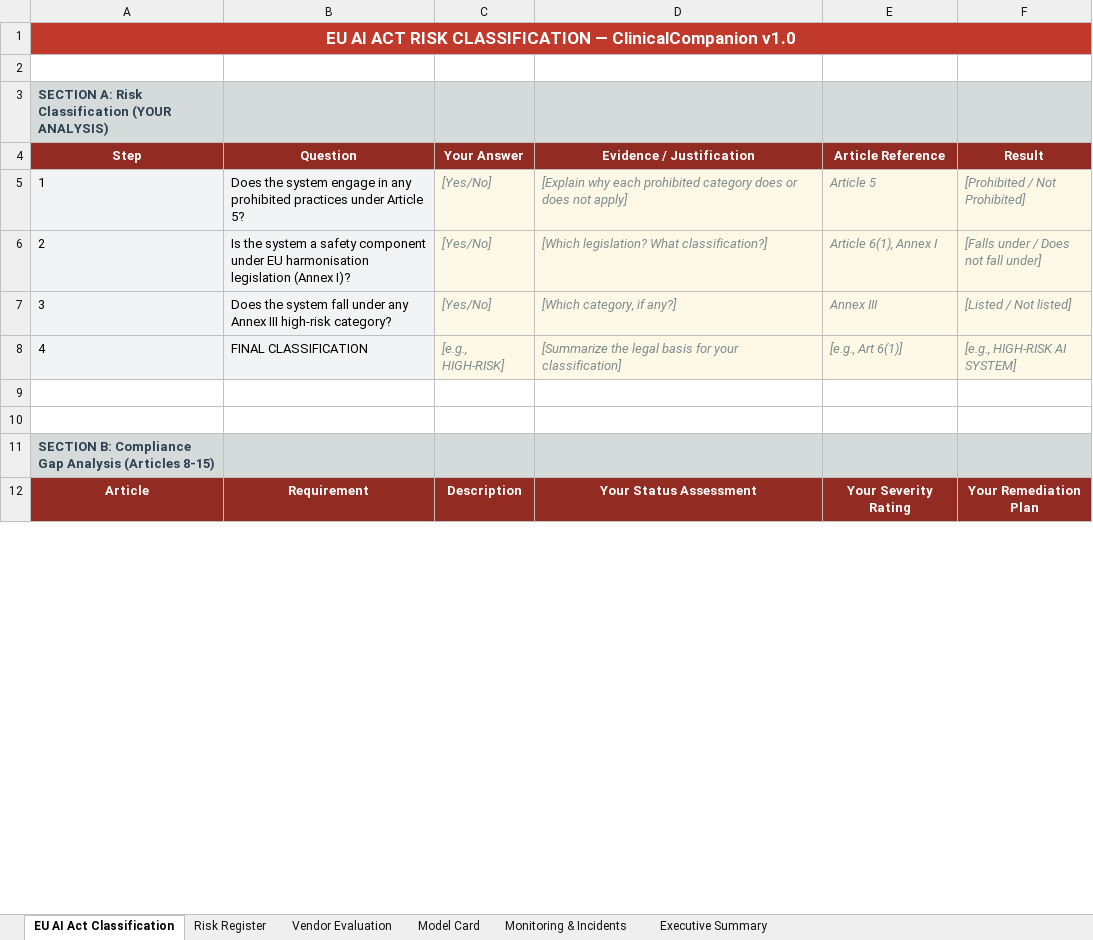
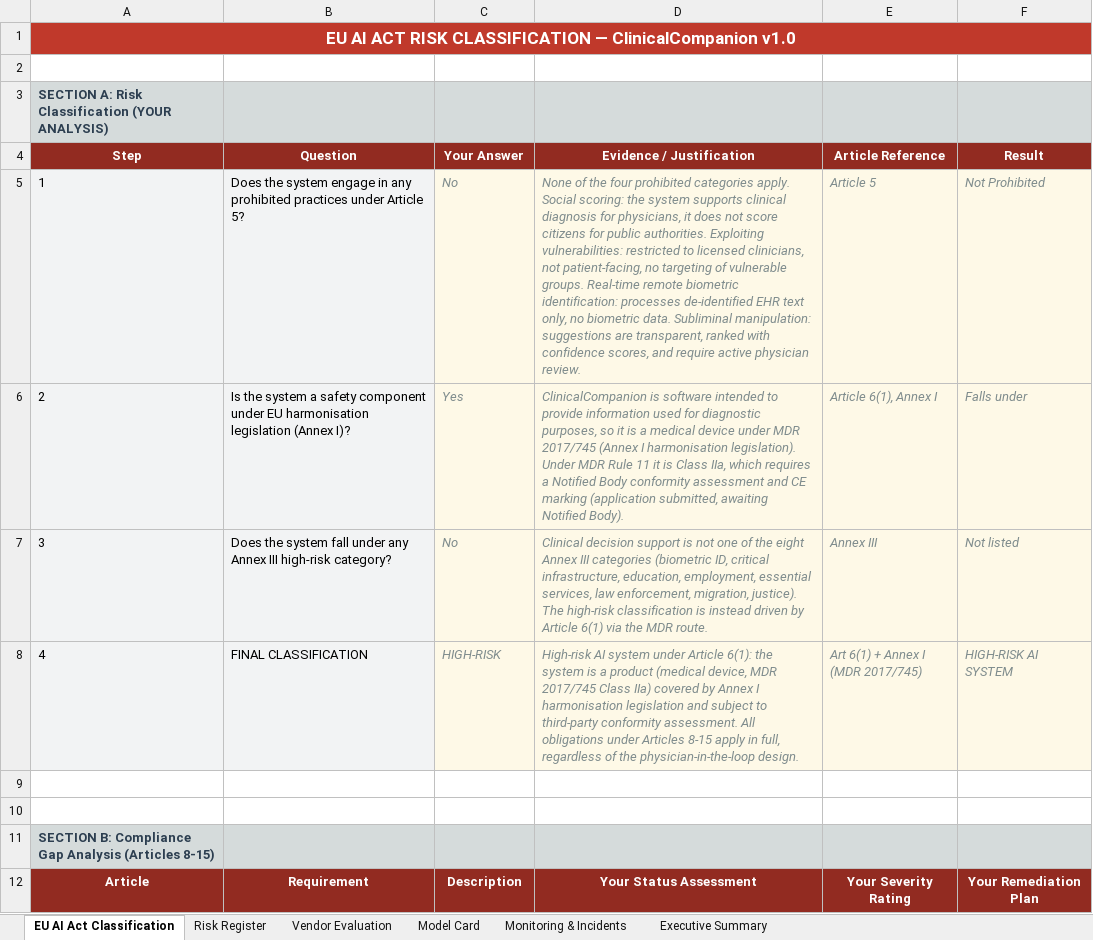
Before and after one commit to AmosBunde/ai_governance_assessement, an Excel workbook: project/starter/governance_workbook.xlsx, sheet EU AI Act Classification, drawn as a sheet; only a part is shown; values as stored, in another font and other column widths than the file's, no borders; the diff covers the shown part only; the diff names each change by its address in the sheet, - before the commit and + after, or states it on an @@ line.

Commit message:
feat(workbook): complete written governance analysis across all 6 sheets
- EU AI Act Classification: HIGH-RISK under Art 6(1) via MDR 2017/745
  Class IIa; 16-requirement gap analysis (1 Critical, 5 High)
- Risk Register: priority bands, mitigation strategies, residual scores
- Vendor Evaluation: 88/135 (65.2%, Medium Risk), CONDITIONAL APPROVAL
- Model Card: fairness analysis, ethical considerations, limitations
- Monitoring & Incidents: incident taxonomy, severity matrix, escalation
  and Art 62 regulatory notification procedures, 4 monitoring gaps
- Executive Summary: 62.5% readiness, CONDITIONAL launch recommendation

No [prompt] placeholder text remains.

```diff
--- a/project/starter/governance_workbook.xlsx (sheet EU AI Act Classification)
+++ b/project/starter/governance_workbook.xlsx (sheet EU AI Act Classification)
-C5 (Your Answer): [Yes/No]
+C5 (Your Answer): No
-D5 (Evidence / Justification): [Explain why each prohibited category does or does not apply]
+D5 (Evidence / Justification): None of the four prohibited categories apply. Social scoring: the system supports clinical diagnosis for physicians, it does not score citizens for public authorities. Exploiting vulnerabilities: restricted to licensed clinicians, not patient-facing, no targeting of vulnerable groups. Real-time remote biometric identification: processes de-identified EHR text only, no biometric data. Subliminal manipulation: suggestions are transparent, ranked with confidence scores, and require active physician review.
-F5 (Result): [Prohibited / Not Prohibited]
+F5 (Result): Not Prohibited
-C6 (Your Answer): [Yes/No]
+C6 (Your Answer): Yes
-D6 (Evidence / Justification): [Which legislation? What classification?]
+D6 (Evidence / Justification): ClinicalCompanion is software intended to provide information used for diagnostic purposes, so it is a medical device under MDR 2017/745 (Annex I harmonisation legislation). Under MDR Rule 11 it is Class IIa, which requires a Notified Body conformity assessment and CE marking (application submitted, awaiting Notified Body).
-F6 (Result): [Falls under / Does not fall under]
+F6 (Result): Falls under
-C7 (Your Answer): [Yes/No]
+C7 (Your Answer): No
-D7 (Evidence / Justification): [Which category, if any?]
+D7 (Evidence / Justification): Clinical decision support is not one of the eight Annex III categories (biometric ID, critical infrastructure, education, employment, essential services, law enforcement, migration, justice). The high-risk classification is instead driven by Article 6(1) via the MDR route.
-F7 (Result): [Listed / Not listed]
+F7 (Result): Not listed
-C8 (Your Answer): [e.g., HIGH-RISK]
+C8 (Your Answer): HIGH-RISK
-D8 (Evidence / Justification): [Summarize the legal basis for your classification]
+D8 (Evidence / Justification): High-risk AI system under Article 6(1): the system is a product (medical device, MDR 2017/745 Class IIa) covered by Annex I harmonisation legislation and subject to third-party conformity assessment. All obligations under Articles 8-15 apply in full, regardless of the physician-in-the-loop design.
-E8 (Article Reference): [e.g., Art 6(1)]
+E8 (Article Reference): Art 6(1) + Annex I (MDR 2017/745)
-F8 (Result): [e.g., HIGH-RISK AI SYSTEM]
+F8 (Result): HIGH-RISK AI SYSTEM
```
Also changed, not shown: 52 edited cells elsewhere in this sheet, sheet Monitoring & Incidents, sheet Risk Register, sheet Model Card, sheet Vendor Evaluation, sheet Executive Summary.
